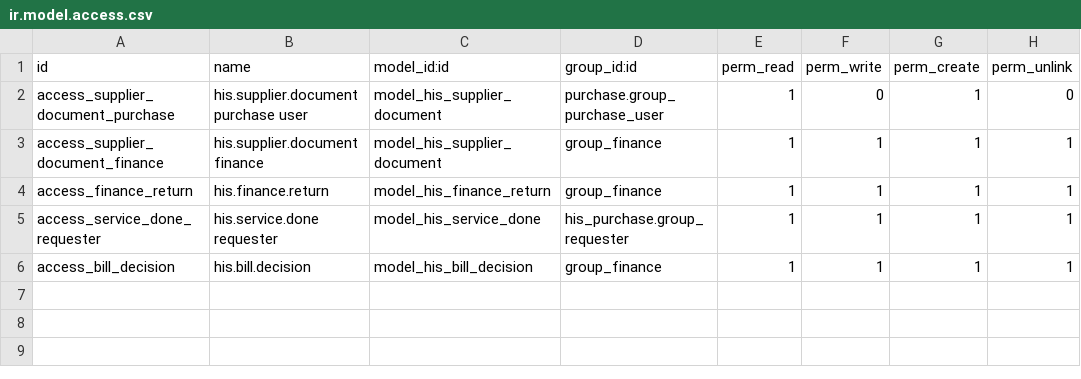
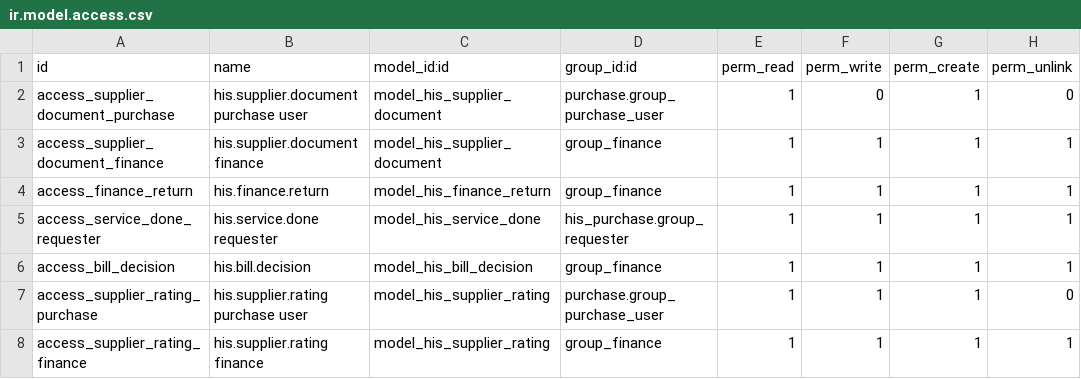
Before and after one commit to Endeavor17/his-odoo-addons, a CSV file: his_purchase_finance/security/ir.model.access.csv, drawn as a sheet; the diff names each change by its address in the sheet, - before the commit and + after, or states it on an @@ line.

Commit message:
[ADD] his_purchase_finance : evaluation fournisseur

```diff
--- a/his_purchase_finance/security/ir.model.access.csv
+++ b/his_purchase_finance/security/ir.model.access.csv
+row 7: access_supplier_rating_purchase | his.supplier.rating purchase user | model_his_supplier_rating | purchase.group_purchase_user | 1 | 1 | 1 | 0
+row 8: access_supplier_rating_finance | his.supplier.rating finance | model_his_supplier_rating | group_finance | 1 | 1 | 1 | 1
```
Also changed, not shown: 6 other files.
